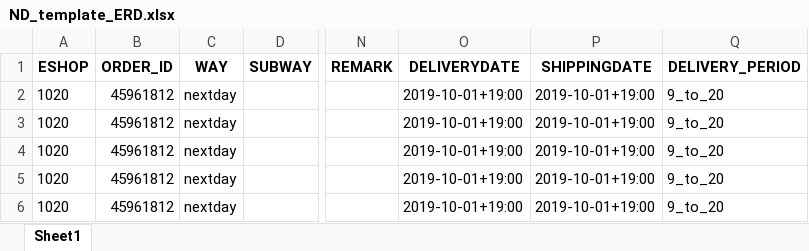
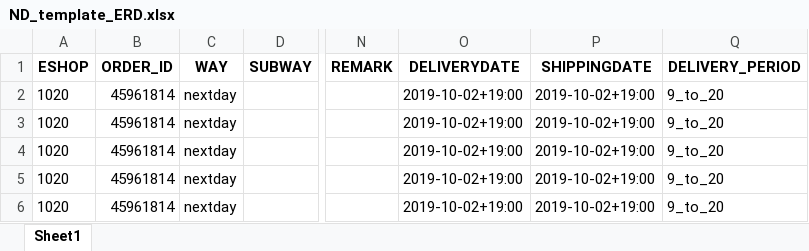
Before and after one commit to kamenevdn/SAP, an Excel workbook: Cockpit/ND_template_ERD.xlsx, sheet Sheet1, drawn as a sheet; only a part is shown, gaps mark what is left out; values as stored, in another font and other column widths than the file's, no borders; the diff names each change by its address in the sheet, - before the commit and + after, or states it on an @@ line.

```diff
--- a/Cockpit/ND_template_ERD.xlsx (sheet Sheet1)
+++ b/Cockpit/ND_template_ERD.xlsx (sheet Sheet1)
-B2:B6 (ORDER_ID): 45961812
+B2:B6 (ORDER_ID): 45961814
-O2:O6 (DELIVERYDATE): 2019-10-01+19:00
+O2:O6 (DELIVERYDATE): 2019-10-02+19:00
-P2:P6 (SHIPPINGDATE): 2019-10-01+19:00
+P2:P6 (SHIPPINGDATE): 2019-10-02+19:00
```
Also changed, not shown: 8 other files.
